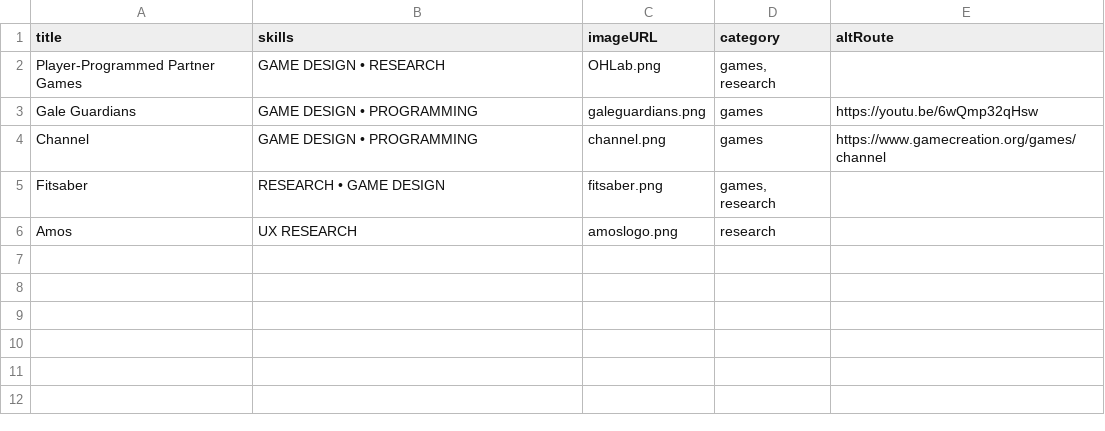
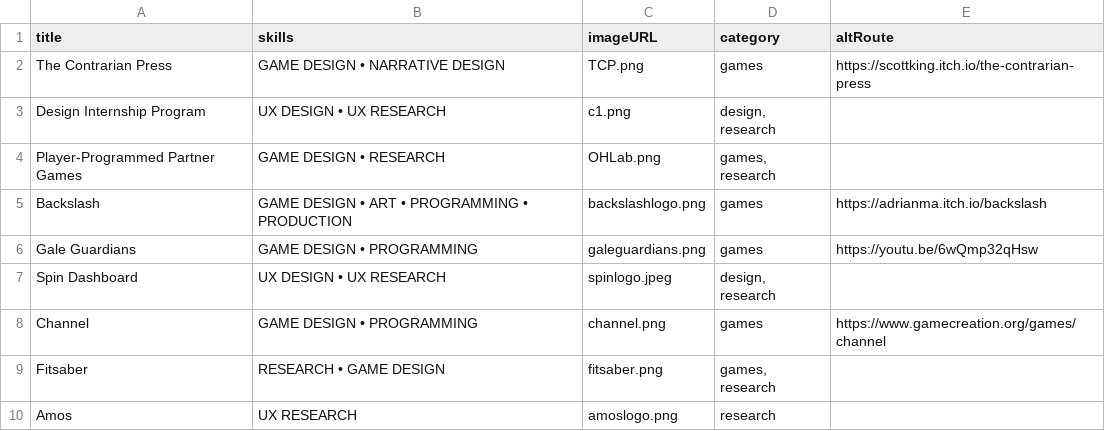
Before and after one commit to ama28/ama28.github.io, a CSV file: src/ArchiveProjects.csv, drawn as a sheet.

```diff
--- a/src/ArchiveProjects.csv
+++ b/src/ArchiveProjects.csv
@@ -1,4 +1,8 @@
 title,skills,imageURL,category,altRoute
+The Contrarian Press,GAME DESIGN • NARRATIVE DESIGN,TCP.png,games,https://scottking.itch.io/the-contrarian-press
+Design Internship Program,UX DESIGN • UX RESEARCH,c1.png,"design, research",
 Player-Programmed Partner Games,GAME DESIGN • RESEARCH,OHLab.png,"games, research",
+Backslash,GAME DESIGN • ART • PROGRAMMING • PRODUCTION,backslashlogo.png,games,https://adrianma.itch.io/backslash
 Gale Guardians,GAME DESIGN • PROGRAMMING,galeguardians.png,games,https://youtu.be/6wQmp32qHsw
+Spin Dashboard,UX DESIGN • UX RESEARCH,spinlogo.jpeg,"design, research",
 Channel,GAME DESIGN • PROGRAMMING,channel.png,games,https://www.gamecreation.org/games/channel
```
Also changed, not shown: src/Projects.csv, 19 other files.
